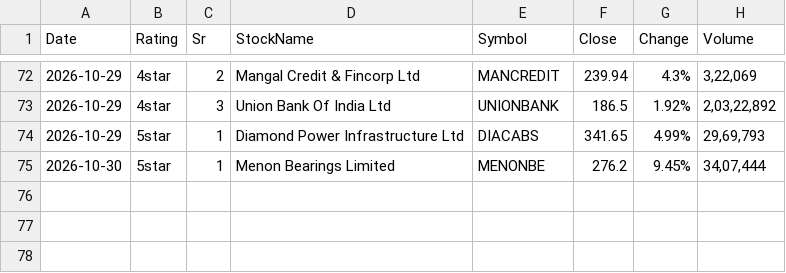
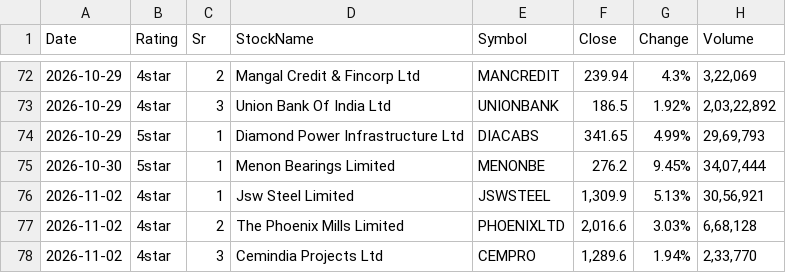
Before and after one commit to learningblueoceancapital-png/nse-deals-monitor, a CSV file: signals_raw_log.csv, drawn as a sheet; only a part is shown, gaps mark what is left out.

```diff
--- a/signals_raw_log.csv
+++ b/signals_raw_log.csv
@@ -75 +75,4 @@ Date,Rating,Sr,StockName,Symbol,Close,Change,Volume
 2026-10-30,5star,1,Menon Bearings Limited,MENONBE,276.2,9.45%,"34,07,444"
+2026-11-02,4star,1,Jsw Steel Limited,JSWSTEEL,"1,309.9",5.13%,"30,56,921"
+2026-11-02,4star,2,The Phoenix Mills Limited,PHOENIXLTD,"2,016.6",3.03%,"6,68,128"
+2026-11-02,4star,3,Cemindia Projects Ltd,CEMPRO,"1,289.6",1.94%,"2,33,770"
```
